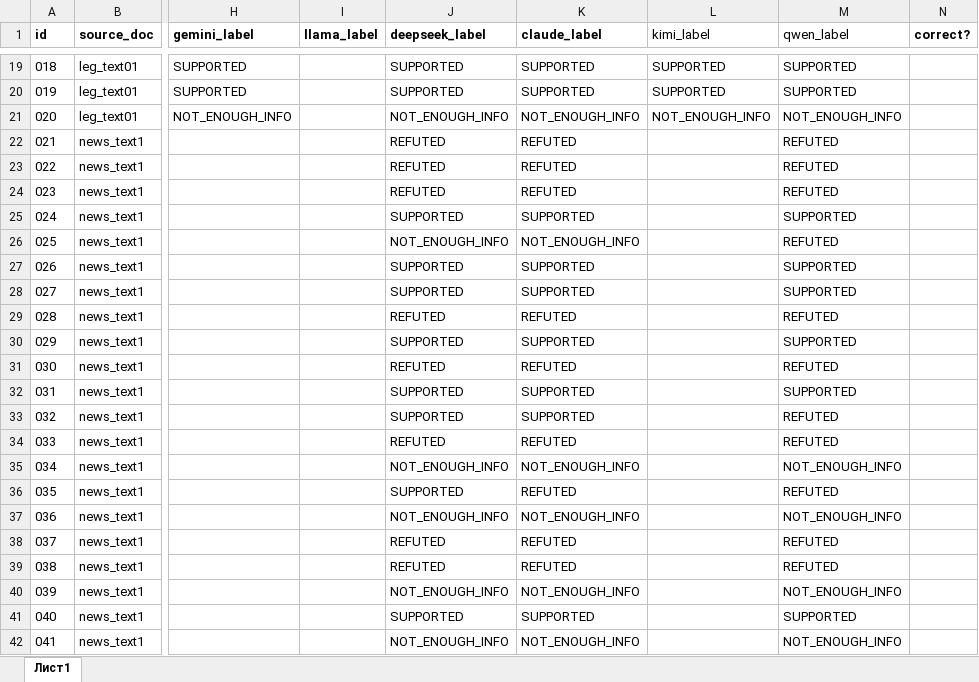
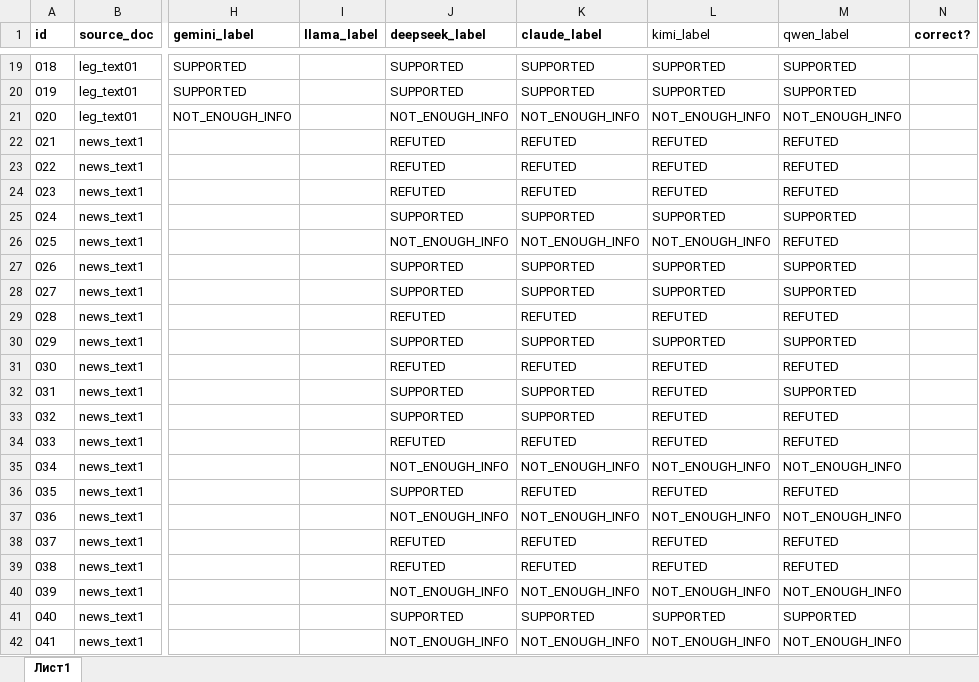
Before and after one commit to Tim2190/kazakh-factcheck-benchmark, an Excel workbook: factcheck_dataset.xlsx, sheet Лист1, drawn as a sheet; only a part is shown, gaps mark what is left out; values as stored, in another font and other column widths than the file's, no borders; the diff names each change by its address in the sheet, - before the commit and + after, or states it on an @@ line.

```diff
--- a/factcheck_dataset.xlsx (sheet Лист1)
+++ b/factcheck_dataset.xlsx (sheet Лист1)
-L22:L24 (kimi_label): (empty)
+L22:L24 (kimi_label): REFUTED
-L25 (kimi_label): (empty)
+L25 (kimi_label): SUPPORTED
-L26 (kimi_label): (empty)
+L26 (kimi_label): NOT_ENOUGH_INFO
-L27:L28 (kimi_label): (empty)
+L27:L28 (kimi_label): SUPPORTED
-L29 (kimi_label): (empty)
+L29 (kimi_label): REFUTED
-L30 (kimi_label): (empty)
+L30 (kimi_label): SUPPORTED
-L31:L34 (kimi_label): (empty)
+L31:L34 (kimi_label): REFUTED
-L35 (kimi_label): (empty)
+L35 (kimi_label): NOT_ENOUGH_INFO
-L36 (kimi_label): (empty)
+L36 (kimi_label): REFUTED
-L37 (kimi_label): (empty)
+L37 (kimi_label): NOT_ENOUGH_INFO
-L38:L39 (kimi_label): (empty)
+L38:L39 (kimi_label): REFUTED
-L40 (kimi_label): (empty)
+L40 (kimi_label): NOT_ENOUGH_INFO
-L41 (kimi_label): (empty)
+L41 (kimi_label): SUPPORTED
-L42 (kimi_label): (empty)
+L42 (kimi_label): NOT_ENOUGH_INFO
```
Also changed, not shown: 3 other files.
